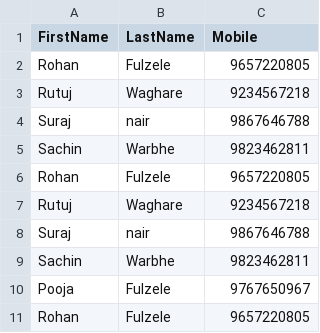
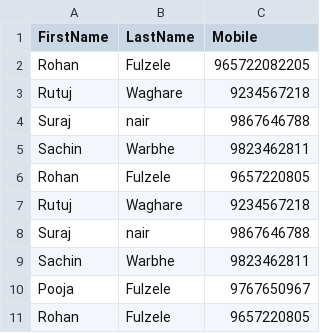
Before and after one commit to Rohanfulzele/csvFile, a CSV file: navin.csv, drawn as a sheet.

Commit message:
Update navin.csv

```diff
--- a/navin.csv
+++ b/navin.csv
@@ -1,3 +1,3 @@
 FirstName,LastName,Mobile
-Rohan,Fulzele,9657220805
+Rohan,Fulzele,965722082205
 Rutuj,Waghare,9234567218
```
